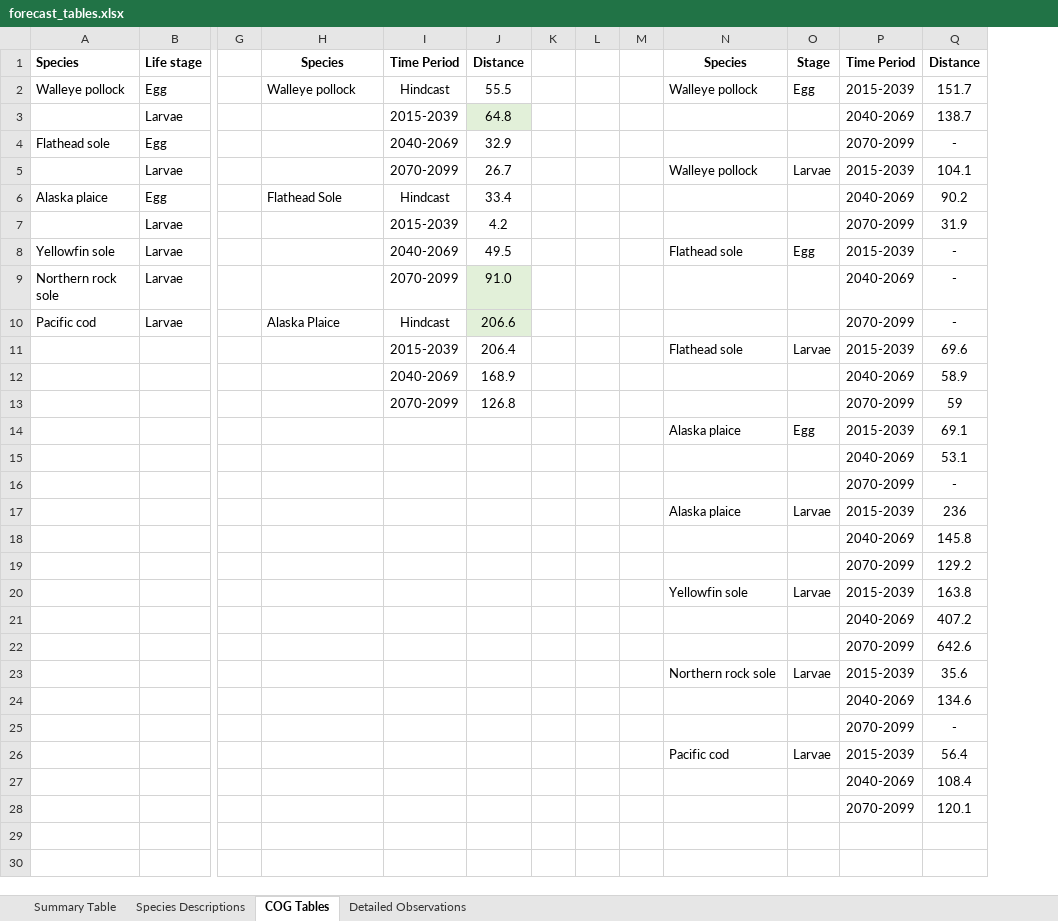
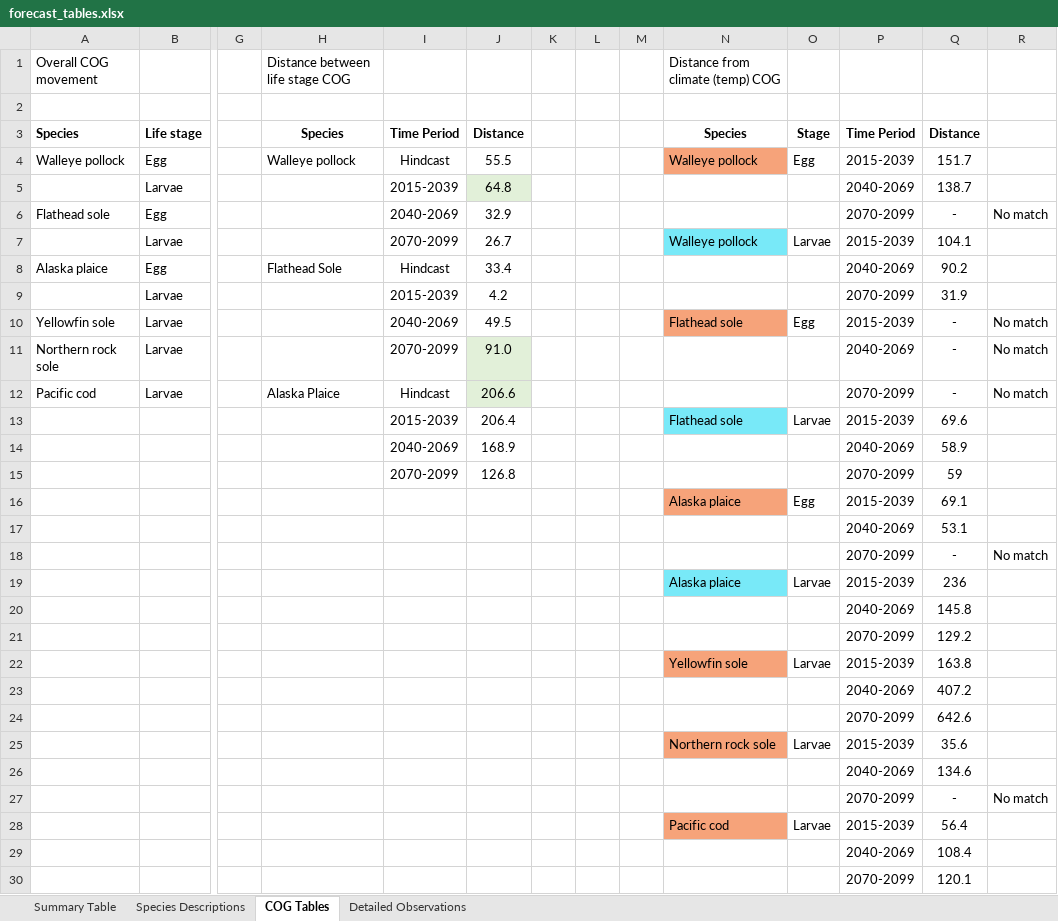
Before and after one commit to howardre/Bering_LarvalForecast, an Excel workbook: results/forecast_tables.xlsx, sheet COG Tables, drawn as a sheet; only a part is shown, gaps mark what is left out; values as stored, in another font and other column widths than the file's, no borders; addresses are those after the commit; rows hold the shown columns only; the diff names each change by its address in the sheet, - before the commit and + after, or states it on an @@ line.

Commit message:
Update COG tables

```diff
--- a/results/forecast_tables.xlsx (sheet COG Tables)
+++ b/results/forecast_tables.xlsx (sheet COG Tables)
+column R, rows 6-27: No match |  |  |  | No match | No match | No match |  |  |  |  |  | No match |  |  |  |  |  |  |  |  | No match
+row 1: Overall COG movement |  |  | Distance between life stage COG |  |  |  |  |  | Distance from climate (temp) COG
+row 2: (empty)
-N4 fill: none
+N4 fill: #F6A37A
-N7 fill: none
+N7 fill: #78E9F8
-N10 fill: none
+N10 fill: #F6A37A
-N13 fill: none
+N13 fill: #78E9F8
-N16 fill: none
+N16 fill: #F6A37A
-N19 fill: none
+N19 fill: #78E9F8
-N22 fill: none
+N22 fill: #F6A37A
-N25 fill: none
+N25 fill: #F6A37A
-N28 fill: none
+N28 fill: #F6A37A
```
